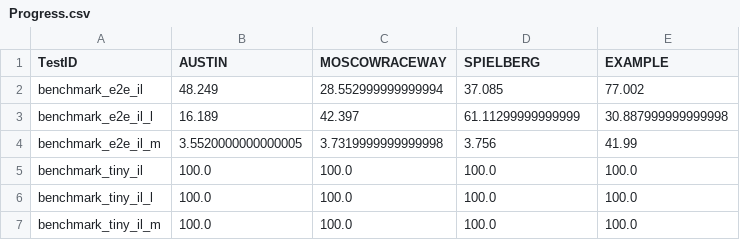
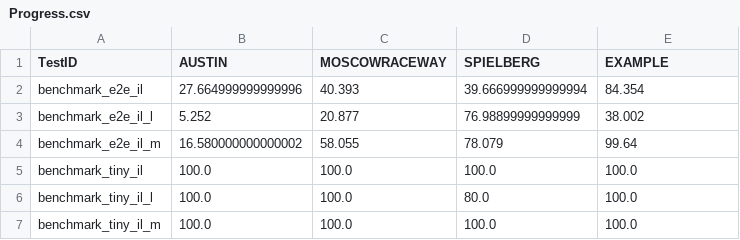
Before and after one commit to bakhbyergyen7/f1tenth_benchmarks, a CSV file: f1tenth_benchmarks/Progress.csv, drawn as a sheet.

```diff
--- a/f1tenth_benchmarks/Progress.csv
+++ b/f1tenth_benchmarks/Progress.csv
@@ -1,7 +1,7 @@
 TestID,AUSTIN,MOSCOWRACEWAY,SPIELBERG,EXAMPLE
-benchmark_e2e_il,48.249,28.552999999999994,37.085,77.002
-benchmark_e2e_il_l,16.189,42.397,61.11299999999999,30.887999999999998
-benchmark_e2e_il_m,3.5520000000000005,3.7319999999999998,3.756,41.99
+benchmark_e2e_il,27.664999999999996,40.393,39.666999999999994,84.354
+benchmark_e2e_il_l,5.252,20.877,76.98899999999999,38.002
+benchmark_e2e_il_m,16.580000000000002,58.055,78.079,99.64
 benchmark_tiny_il,100.0,100.0,100.0,100.0
-benchmark_tiny_il_l,100.0,100.0,100.0,100.0
+benchmark_tiny_il_l,100.0,100.0,80.0,100.0
 benchmark_tiny_il_m,100.0,100.0,100.0,100.0
```
Also changed, not shown: 7 other files.
